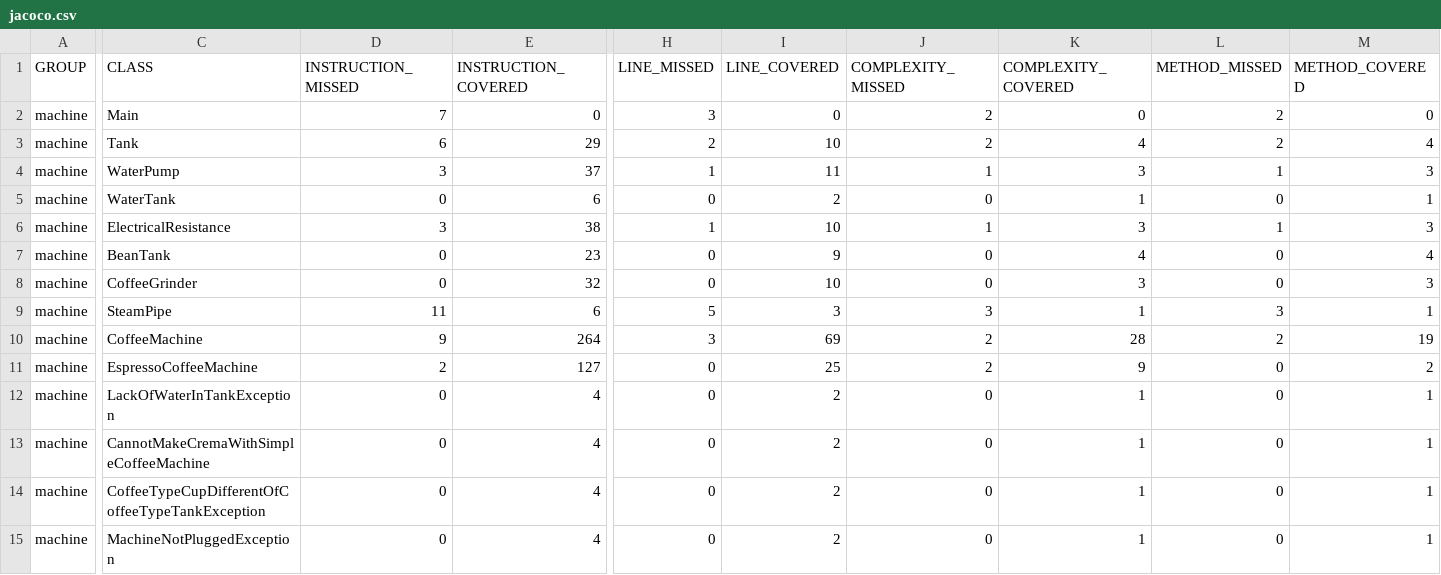
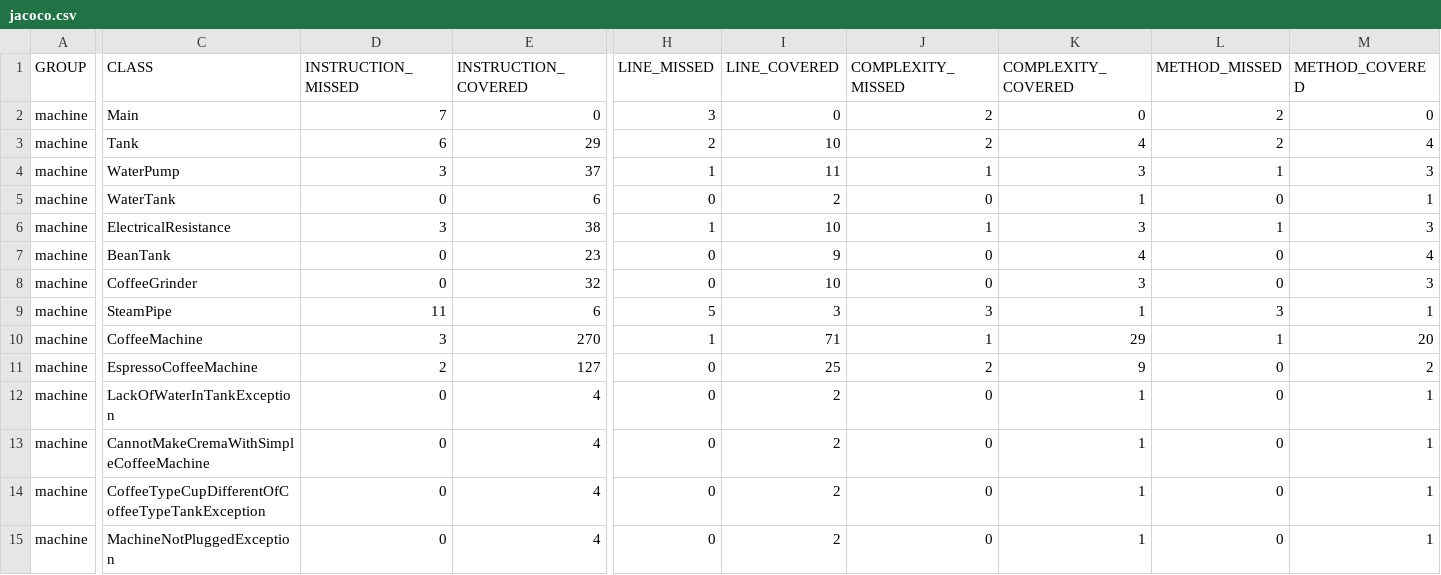
Before and after one commit to shay-t/cours-maven-2023, a CSV file: coffee-machine/machine/${env.HOME}/jacoco/jacoco.csv, drawn as a sheet; only a part is shown, gaps mark what is left out; the diff names each change by its address in the sheet, - before the commit and + after, or states it on an @@ line.

```diff
--- a/coffee-machine/machine/${env.HOME}/jacoco/jacoco.csv
+++ b/coffee-machine/machine/${env.HOME}/jacoco/jacoco.csv
-D10 (INSTRUCTION_MISSED): 9
+D10 (INSTRUCTION_MISSED): 3
-E10 (INSTRUCTION_COVERED): 264
+E10 (INSTRUCTION_COVERED): 270
-H10 (LINE_MISSED): 3
+H10 (LINE_MISSED): 1
-I10 (LINE_COVERED): 69
+I10 (LINE_COVERED): 71
-J10 (COMPLEXITY_MISSED): 2
+J10 (COMPLEXITY_MISSED): 1
-K10 (COMPLEXITY_COVERED): 28
+K10 (COMPLEXITY_COVERED): 29
-L10 (METHOD_MISSED): 2
+L10 (METHOD_MISSED): 1
-M10 (METHOD_COVERED): 19
+M10 (METHOD_COVERED): 20
```
Also changed, not shown: 27 other files.
